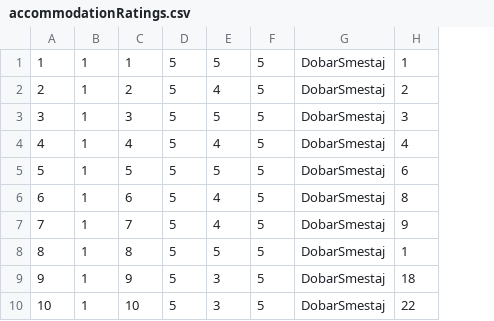
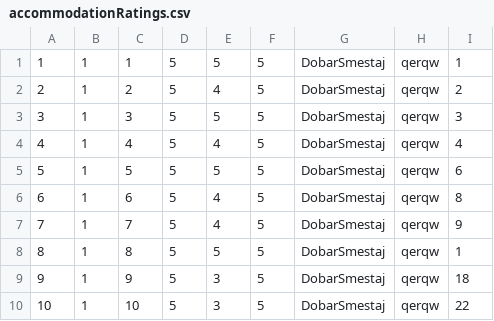
Before and after one commit to Pekseto/SIMS, a CSV file: SIMS-Tourist-Project-main/Tourist-Project/Tourist-Project/Data/accommodationRatings.csv, drawn as a sheet; the diff names each change by its address in the sheet, - before the commit and + after, or states it on an @@ line.

```diff
--- a/SIMS-Tourist-Project-main/Tourist-Project/Tourist-Project/Data/accommodationRatings.csv
+++ b/SIMS-Tourist-Project-main/Tourist-Project/Tourist-Project/Data/accommodationRatings.csv
+column H, rows 1-10: all qerqw
```
Also changed, not shown: SIMS-Tourist-Project-main/Tourist-Project/Tourist-Project/Data/reservations.csv, 34 other files.
